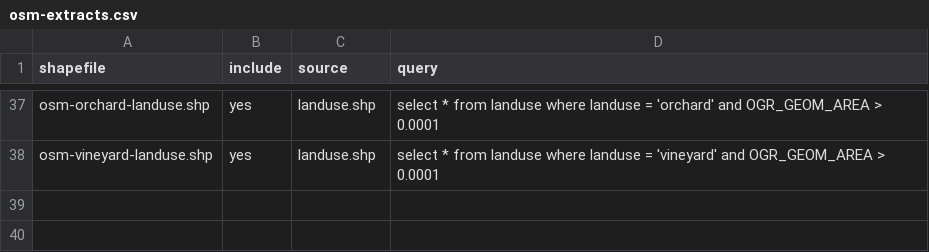
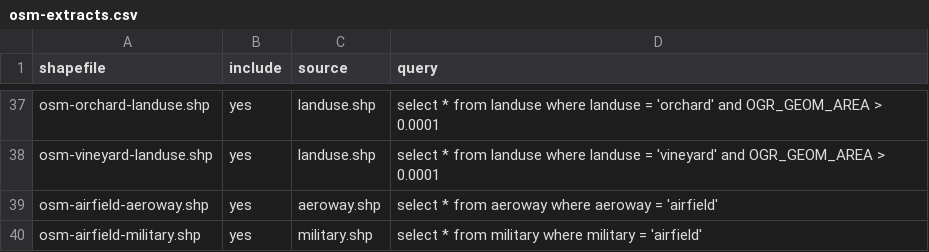
Before and after one commit to davidmegginson/fgfs-scenery-build, a CSV file: osm-extracts.csv, drawn as a sheet; only a part is shown, gaps mark what is left out.

Commit message:
Restore airfield areas

```diff
--- a/osm-extracts.csv
+++ b/osm-extracts.csv
@@ -38 +38,3 @@ osm-orchard-landuse.shp,yes,landuse.shp,"select * from landuse where landuse = '
 osm-vineyard-landuse.shp,yes,landuse.shp,"select * from landuse where landuse = 'vineyard' and OGR_GEOM_AREA > 0.0001"
+osm-airfield-aeroway.shp,yes,aeroway.shp,"select * from aeroway where aeroway = 'airfield'"
+osm-airfield-military.shp,yes,military.shp,"select * from military where military = 'airfield'"
```
Also changed, not shown: layers.csv.
